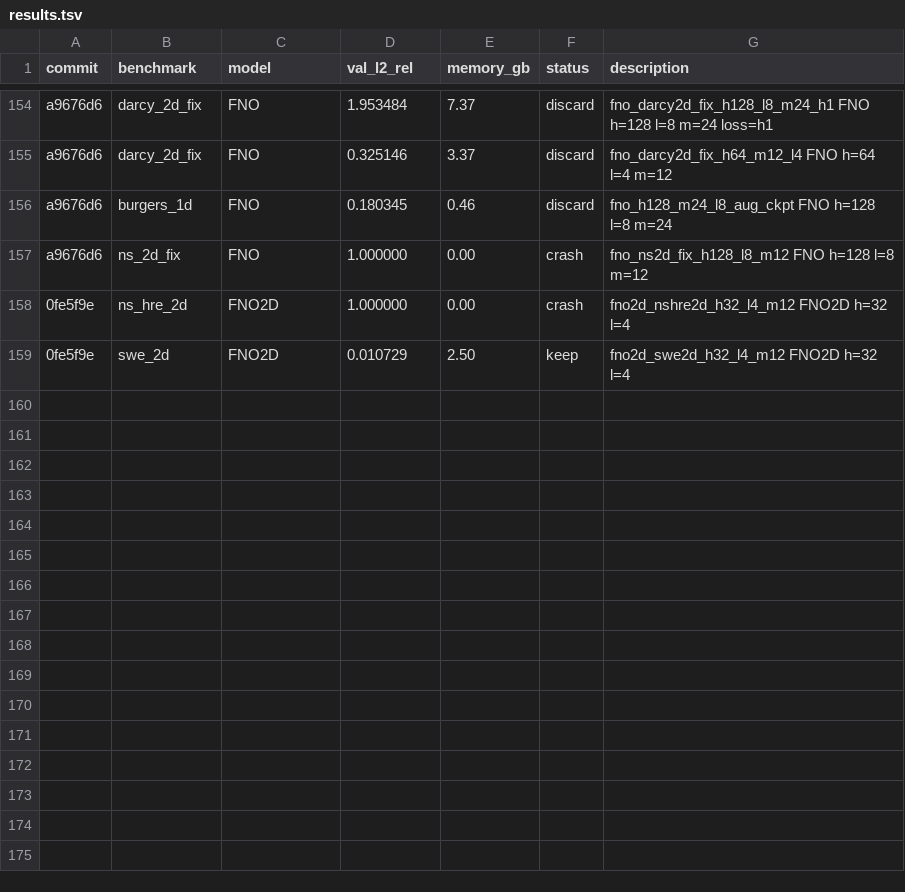
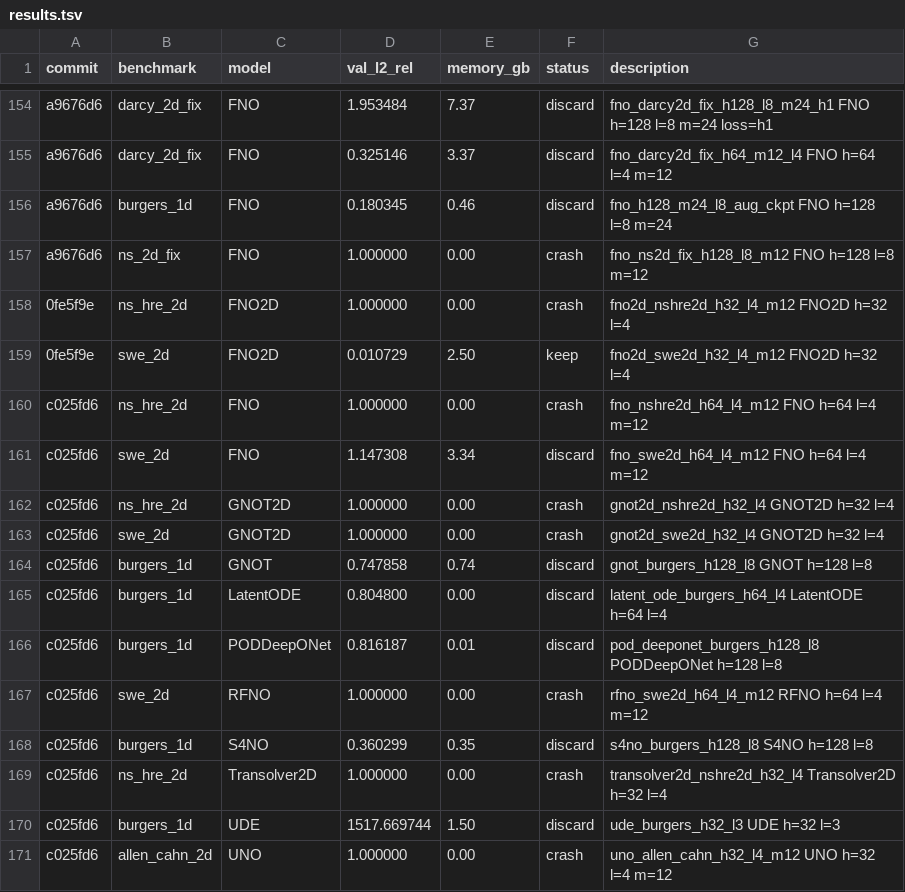
Before and after one commit to moatasim-KT/SciMLx, a TSV file: results.tsv, drawn as a sheet; only a part is shown, gaps mark what is left out; the diff names each change by its address in the sheet, - before the commit and + after, or states it on an @@ line.

```diff
--- a/results.tsv
+++ b/results.tsv
+row 160: c025fd6 | ns_hre_2d | FNO | 1.000000 | 0.00 | crash | fno_nshre2d_h64_l4_m12 FNO h=64 l=4 m=12
+row 161: c025fd6 | swe_2d | FNO | 1.147308 | 3.34 | discard | fno_swe2d_h64_l4_m12 FNO h=64 l=4 m=12
+row 162: c025fd6 | ns_hre_2d | GNOT2D | 1.000000 | 0.00 | crash | gnot2d_nshre2d_h32_l4 GNOT2D h=32 l=4
+row 163: c025fd6 | swe_2d | GNOT2D | 1.000000 | 0.00 | crash | gnot2d_swe2d_h32_l4 GNOT2D h=32 l=4
+row 164: c025fd6 | burgers_1d | GNOT | 0.747858 | 0.74 | discard | gnot_burgers_h128_l8 GNOT h=128 l=8
+row 165: c025fd6 | burgers_1d | LatentODE | 0.804800 | 0.00 | discard | latent_ode_burgers_h64_l4 LatentODE h=64 l=4
+row 166: c025fd6 | burgers_1d | PODDeepONet | 0.816187 | 0.01 | discard | pod_deeponet_burgers_h128_l8 PODDeepONet h=128 l=8
+row 167: c025fd6 | swe_2d | RFNO | 1.000000 | 0.00 | crash | rfno_swe2d_h64_l4_m12 RFNO h=64 l=4 m=12
+row 168: c025fd6 | burgers_1d | S4NO | 0.360299 | 0.35 | discard | s4no_burgers_h128_l8 S4NO h=128 l=8
+row 169: c025fd6 | ns_hre_2d | Transolver2D | 1.000000 | 0.00 | crash | transolver2d_nshre2d_h32_l4 Transolver2D h=32 l=4
+row 170: c025fd6 | burgers_1d | UDE | 1517.669744 | 1.50 | discard | ude_burgers_h32_l3 UDE h=32 l=3
+row 171: c025fd6 | allen_cahn_2d | UNO | 1.000000 | 0.00 | crash | uno_allen_cahn_h32_l4_m12 UNO h=32 l=4 m=12
```
Also changed, not shown: 11 other files.
